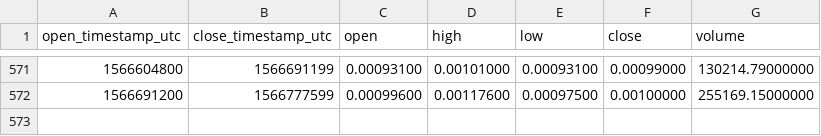
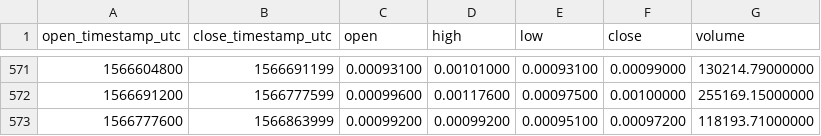
Before and after one commit to cryptobigbro/binance-STEEMETH, a CSV file: binance-STEEMETH-1d.csv, drawn as a sheet; only a part is shown, gaps mark what is left out; the diff names each change by its address in the sheet, - before the commit and + after, or states it on an @@ line.

Commit message:
Update OHLCV data.

```diff
--- a/binance-STEEMETH-1d.csv
+++ b/binance-STEEMETH-1d.csv
+row 573: 1566777600 | 1566863999 | 0.00099200 | 0.00099200 | 0.00095100 | 0.00097200 | 118193.71000000
```
Also changed, not shown: 1 other file.
